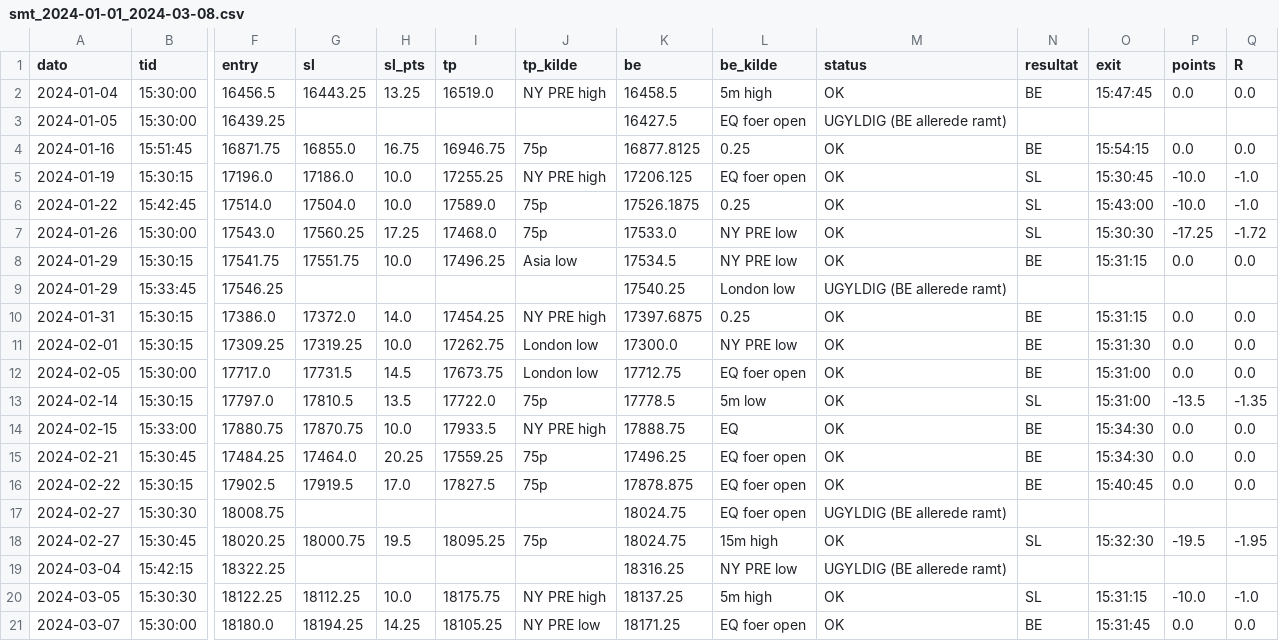
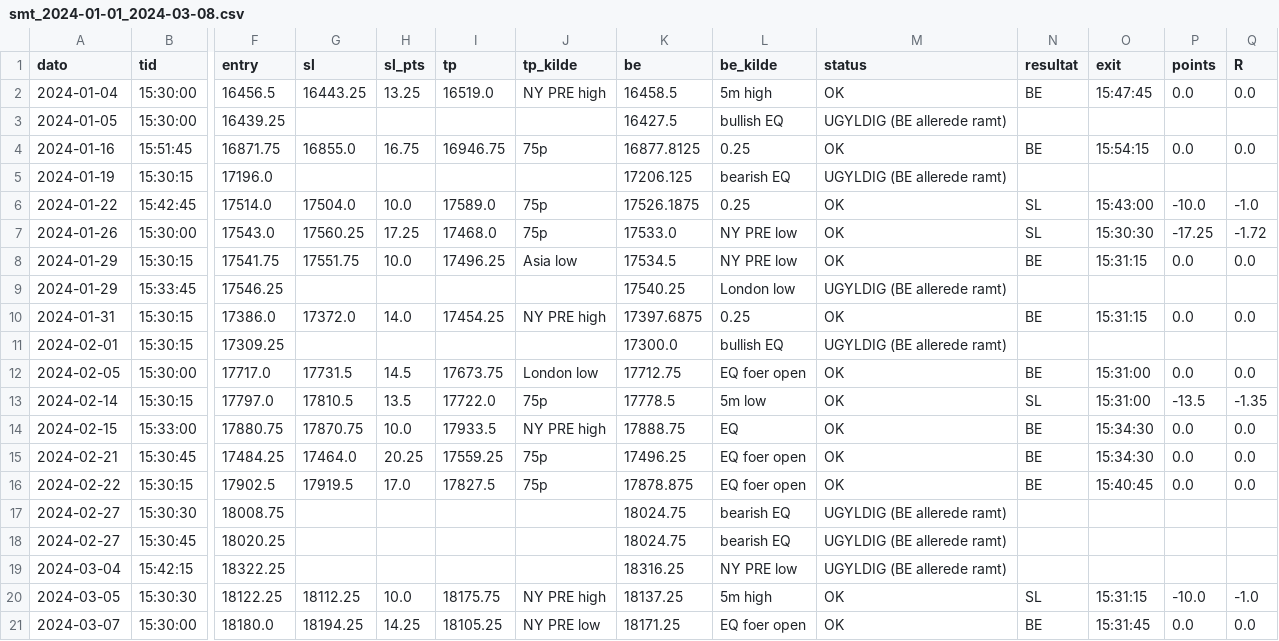
Before and after one commit to WilliamsHelbert/Budget-, a CSV file: backtest/smt_2024-01-01_2024-03-08.csv, drawn as a sheet; only a part is shown, gaps mark what is left out; the diff names each change by its address in the sheet, - before the commit and + after, or states it on an @@ line.

```diff
--- a/backtest/smt_2024-01-01_2024-03-08.csv
+++ b/backtest/smt_2024-01-01_2024-03-08.csv
-L3 (be_kilde): EQ foer open
+L3 (be_kilde): bullish EQ
-G5 (sl): 17186.0
+G5 (sl): (empty)
-H5 (sl_pts): 10.0
+H5 (sl_pts): (empty)
-I5 (tp): 17255.25
+I5 (tp): (empty)
-J5 (tp_kilde): NY PRE high
+J5 (tp_kilde): (empty)
-L5 (be_kilde): EQ foer open
+L5 (be_kilde): bearish EQ
-M5 (status): OK
+M5 (status): UGYLDIG (BE allerede ramt)
-N5 (resultat): SL
+N5 (resultat): (empty)
-O5 (exit): 15:30:45
+O5 (exit): (empty)
-P5 (points): -10.0
+P5 (points): (empty)
-Q5 (R): -1.0
+Q5 (R): (empty)
-G11 (sl): 17319.25
+G11 (sl): (empty)
-H11 (sl_pts): 10.0
+H11 (sl_pts): (empty)
-I11 (tp): 17262.75
+I11 (tp): (empty)
-J11 (tp_kilde): London low
+J11 (tp_kilde): (empty)
-L11 (be_kilde): NY PRE low
+L11 (be_kilde): bullish EQ
-M11 (status): OK
+M11 (status): UGYLDIG (BE allerede ramt)
-N11 (resultat): BE
+N11 (resultat): (empty)
-O11 (exit): 15:31:30
+O11 (exit): (empty)
-P11 (points): 0.0
+P11 (points): (empty)
-Q11 (R): 0.0
+Q11 (R): (empty)
-L17 (be_kilde): EQ foer open
+L17 (be_kilde): bearish EQ
-G18 (sl): 18000.75
+G18 (sl): (empty)
-H18 (sl_pts): 19.5
+H18 (sl_pts): (empty)
-I18 (tp): 18095.25
+I18 (tp): (empty)
-J18 (tp_kilde): 75p
+J18 (tp_kilde): (empty)
-L18 (be_kilde): 15m high
+L18 (be_kilde): bearish EQ
-M18 (status): OK
+M18 (status): UGYLDIG (BE allerede ramt)
-N18 (resultat): SL
+N18 (resultat): (empty)
-O18 (exit): 15:32:30
+O18 (exit): (empty)
-P18 (points): -19.5
+P18 (points): (empty)
-Q18 (R): -1.95
+Q18 (R): (empty)
```
Also changed, not shown: 2 other files.
